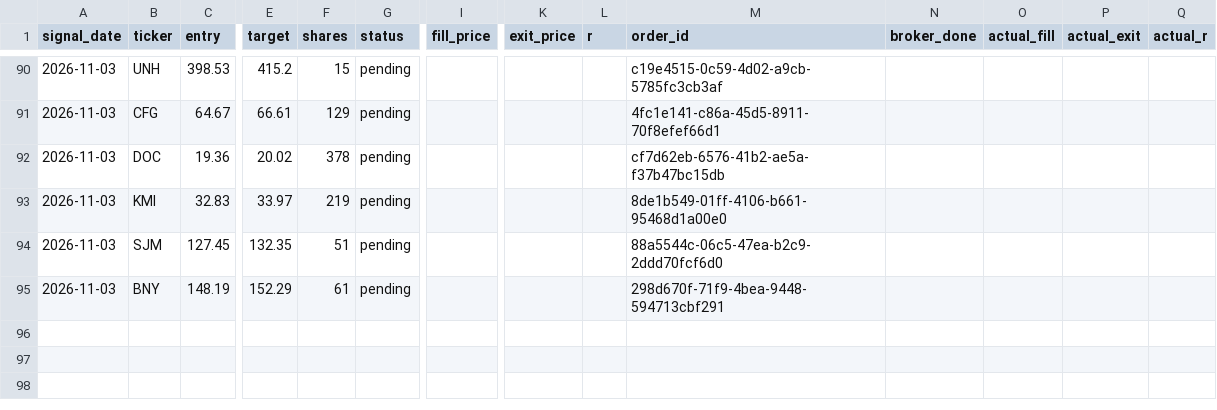
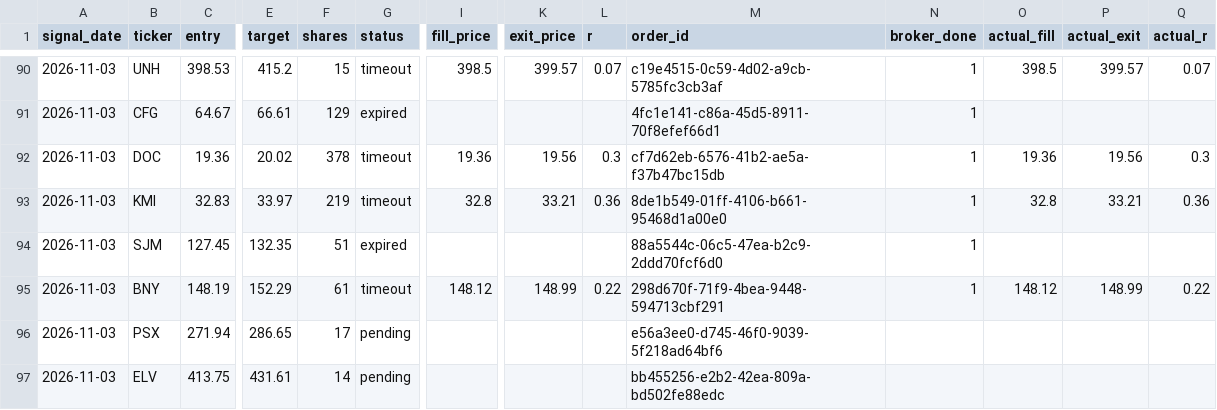
Before and after one commit to vardirotem-max/stock-agent, a CSV file: signals_log.csv, drawn as a sheet; only a part is shown, gaps mark what is left out; rows hold the shown columns only; the diff covers the shown part only; the diff names each change by its address in the sheet, - before the commit and + after, or states it on an @@ line.

```diff
--- a/signals_log.csv
+++ b/signals_log.csv
-G90 (status): pending
+G90 (status): timeout
-I90 (fill_price): (empty)
+I90 (fill_price): 398.5
-K90 (exit_price): (empty)
+K90 (exit_price): 399.57
-L90 (r): (empty)
+L90 (r): 0.07
-N90:N95 (broker_done): (empty)
+N90:N95 (broker_done): 1
-O90 (actual_fill): (empty)
+O90 (actual_fill): 398.5
-P90 (actual_exit): (empty)
+P90 (actual_exit): 399.57
-Q90 (actual_r): (empty)
+Q90 (actual_r): 0.07
-G91 (status): pending
+G91 (status): expired
-G92:G93 (status): pending
+G92:G93 (status): timeout
-I92 (fill_price): (empty)
+I92 (fill_price): 19.36
-K92 (exit_price): (empty)
+K92 (exit_price): 19.56
-L92 (r): (empty)
+L92 (r): 0.3
-O92 (actual_fill): (empty)
+O92 (actual_fill): 19.36
-P92 (actual_exit): (empty)
+P92 (actual_exit): 19.56
-Q92 (actual_r): (empty)
+Q92 (actual_r): 0.3
-I93 (fill_price): (empty)
+I93 (fill_price): 32.8
-K93 (exit_price): (empty)
+K93 (exit_price): 33.21
-L93 (r): (empty)
+L93 (r): 0.36
-O93 (actual_fill): (empty)
+O93 (actual_fill): 32.8
-P93 (actual_exit): (empty)
+P93 (actual_exit): 33.21
-Q93 (actual_r): (empty)
+Q93 (actual_r): 0.36
-G94 (status): pending
+G94 (status): expired
-G95 (status): pending
+G95 (status): timeout
-I95 (fill_price): (empty)
+I95 (fill_price): 148.12
-K95 (exit_price): (empty)
+K95 (exit_price): 148.99
-L95 (r): (empty)
+L95 (r): 0.22
-O95 (actual_fill): (empty)
+O95 (actual_fill): 148.12
-P95 (actual_exit): (empty)
+P95 (actual_exit): 148.99
-Q95 (actual_r): (empty)
+Q95 (actual_r): 0.22
+row 96: 2026-11-03 | PSX | 271.94 | 286.65 | 17 | pending |  |  |  | e56a3ee0-d745-46f0-9039-5f218ad64bf6
+row 97: 2026-11-03 | ELV | 413.75 | 431.61 | 14 | pending |  |  |  | bb455256-e2b2-42ea-809a-bd502fe88edc
```
Also changed, not shown: 40 edited cells elsewhere in this file, 1 other file.
